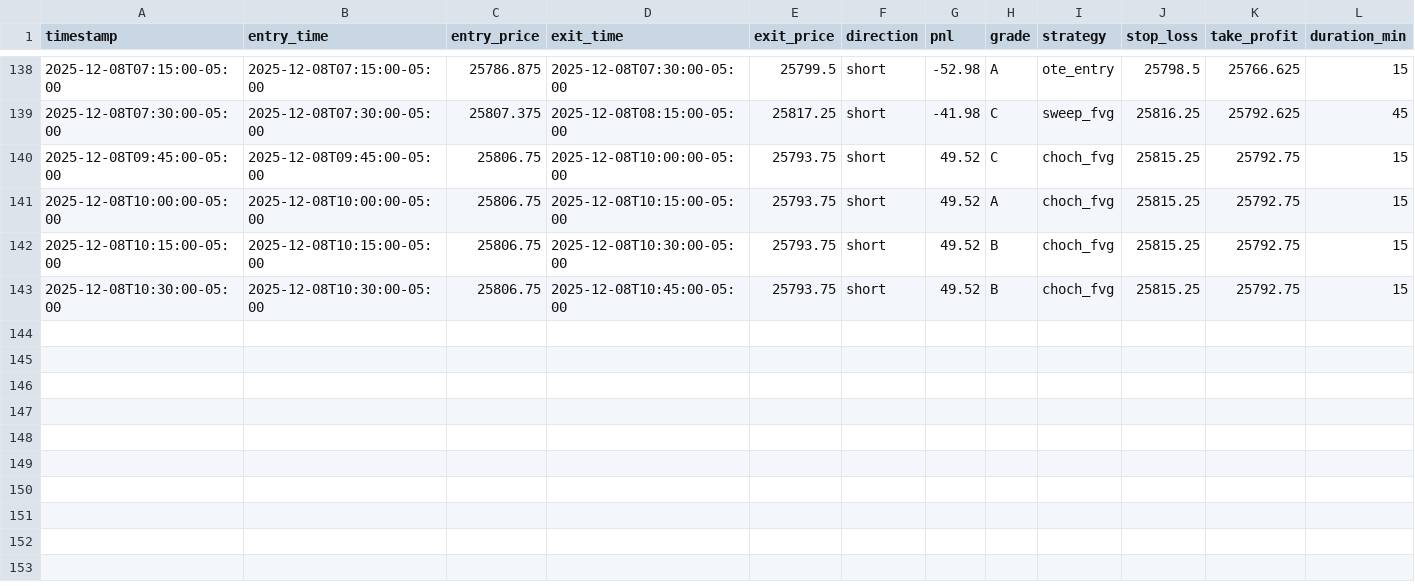
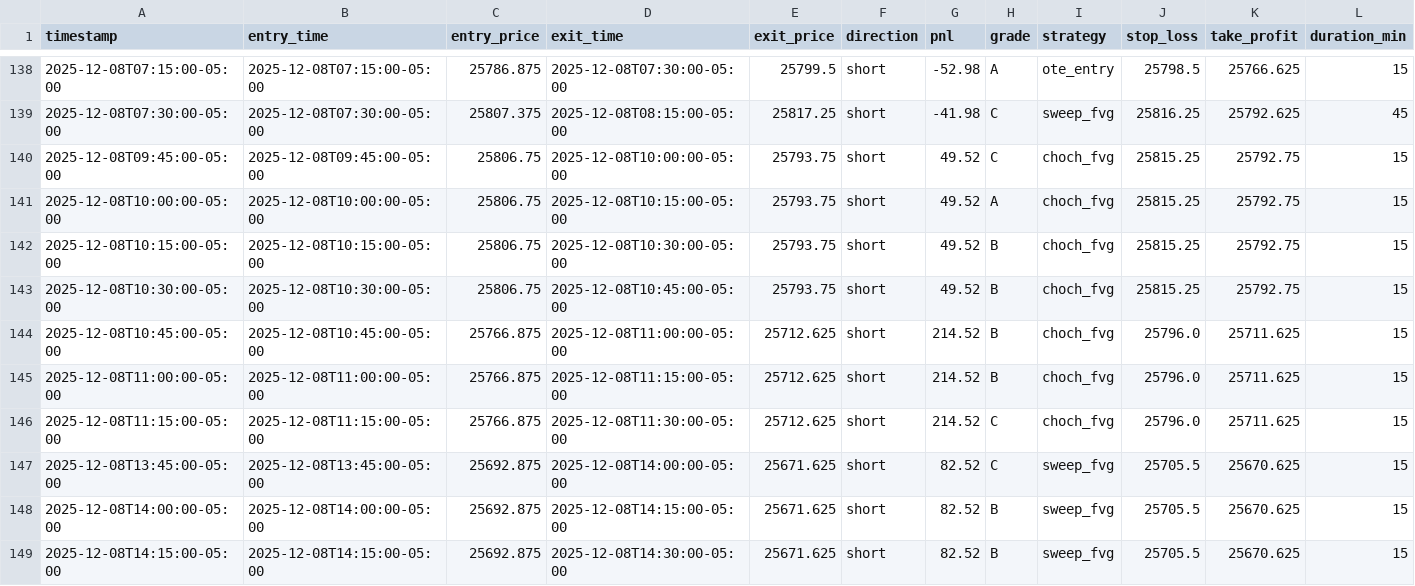
Before and after one commit to jt8230907-ui/seed_trades, a CSV file: trades.csv, drawn as a sheet; only a part is shown, gaps mark what is left out; rows hold the shown columns only; the diff names each change by its address in the sheet, - before the commit and + after, or states it on an @@ line.

Commit message:
Update trades data - 2025-12-08T19:54:14.557095

```diff
--- a/trades.csv
+++ b/trades.csv
+row 144: 2025-12-08T10:45:00-05:00 | 2025-12-08T10:45:00-05:00 | 25766.875 | 2025-12-08T11:00:00-05:00 | 25712.625 | short | 214.52 | B | choch_fvg | 25796.0 | 25711.625 | 15
+row 145: 2025-12-08T11:00:00-05:00 | 2025-12-08T11:00:00-05:00 | 25766.875 | 2025-12-08T11:15:00-05:00 | 25712.625 | short | 214.52 | B | choch_fvg | 25796.0 | 25711.625 | 15
+row 146: 2025-12-08T11:15:00-05:00 | 2025-12-08T11:15:00-05:00 | 25766.875 | 2025-12-08T11:30:00-05:00 | 25712.625 | short | 214.52 | C | choch_fvg | 25796.0 | 25711.625 | 15
+row 147: 2025-12-08T13:45:00-05:00 | 2025-12-08T13:45:00-05:00 | 25692.875 | 2025-12-08T14:00:00-05:00 | 25671.625 | short | 82.52 | C | sweep_fvg | 25705.5 | 25670.625 | 15
+row 148: 2025-12-08T14:00:00-05:00 | 2025-12-08T14:00:00-05:00 | 25692.875 | 2025-12-08T14:15:00-05:00 | 25671.625 | short | 82.52 | B | sweep_fvg | 25705.5 | 25670.625 | 15
+row 149: 2025-12-08T14:15:00-05:00 | 2025-12-08T14:15:00-05:00 | 25692.875 | 2025-12-08T14:30:00-05:00 | 25671.625 | short | 82.52 | B | sweep_fvg | 25705.5 | 25670.625 | 15
```
